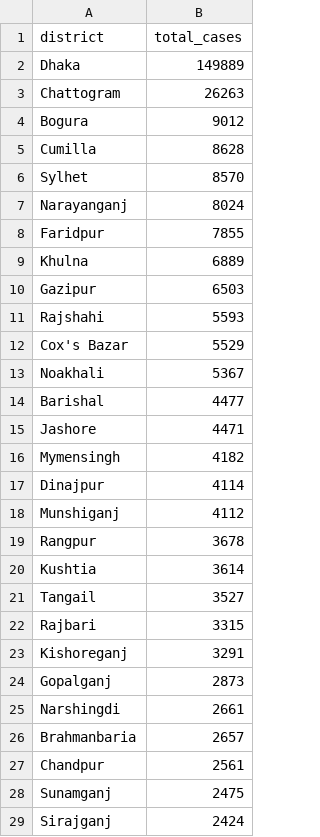
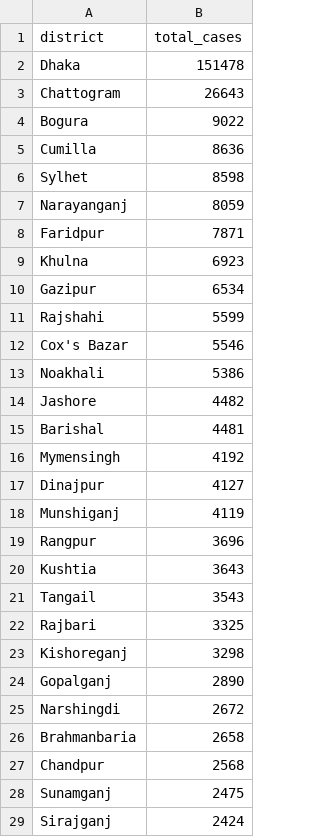
Before and after one commit to rezw4n/Bangladesh_Covid-19_Cases, a CSV file: Data/district_cases.csv, drawn as a sheet; only a part is shown; the diff covers the shown part only.

```diff
--- a/Data/district_cases.csv
+++ b/Data/district_cases.csv
@@ -1,28 +1,28 @@
 district,total_cases
-Dhaka,149889
-Chattogram,26263
-Bogura,9012
-Cumilla,8628
-Sylhet,8570
-Narayanganj,8024
-Faridpur,7855
-Khulna,6889
-Gazipur,6503
-Rajshahi,5593
-Cox's Bazar,5529
-Noakhali,5367
-Barishal,4477
-Jashore,4471
-Mymensingh,4182
-Dinajpur,4114
-Munshiganj,4112
-Rangpur,3678
-Kushtia,3614
-Tangail,3527
-Rajbari,3315
-Kishoreganj,3291
-Gopalganj,2873
-Narshingdi,2661
-Brahmanbaria,2657
-Chandpur,2561
+Dhaka,151478
+Chattogram,26643
+Bogura,9022
+Cumilla,8636
+Sylhet,8598
+Narayanganj,8059
+Faridpur,7871
+Khulna,6923
+Gazipur,6534
+Rajshahi,5599
+Cox's Bazar,5546
+Noakhali,5386
+Jashore,4482
+Barishal,4481
+Mymensingh,4192
+Dinajpur,4127
+Munshiganj,4119
+Rangpur,3696
+Kushtia,3643
+Tangail,3543
+Rajbari,3325
+Kishoreganj,3298
+Gopalganj,2890
+Narshingdi,2672
+Brahmanbaria,2658
+Chandpur,2568
 Sunamganj,2475
```
Also changed, not shown: 1 added row, 1 removed row and 22 edited cells elsewhere in this file, Data/bd_daily_cases.csv, Data/cases_including_pop_data.csv, 3 other files.
